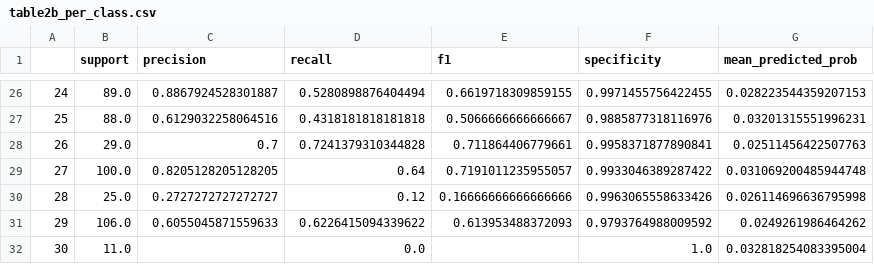
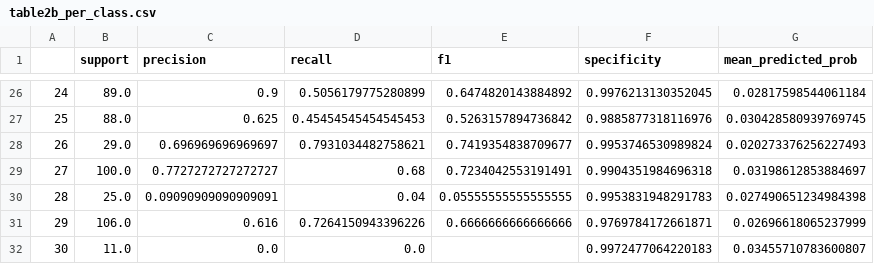
Before and after one commit to isratjahan829/Multi-Omic-Structure-Adaptive-Interpretable-Cross-cancer, a CSV file: runs_notebook/table2b_per_class.csv, drawn as a sheet; only a part is shown, gaps mark what is left out; the diff covers the shown part only.

```diff
--- a/runs_notebook/table2b_per_class.csv
+++ b/runs_notebook/table2b_per_class.csv
@@ -26,7 +26,7 @@
-24,89.0,0.8867924528301887,0.5280898876404494,0.6619718309859155,0.9971455756422455,0.028223544359207153
-25,88.0,0.6129032258064516,0.4318181818181818,0.5066666666666667,0.9885877318116976,0.03201315551996231
-26,29.0,0.7,0.7241379310344828,0.711864406779661,0.9958371877890841,0.02511456422507763
-27,100.0,0.8205128205128205,0.64,0.7191011235955057,0.9933046389287422,0.031069200485944748
-28,25.0,0.2727272727272727,0.12,0.16666666666666666,0.9963065558633426,0.026114696636795998
-29,106.0,0.6055045871559633,0.6226415094339622,0.613953488372093,0.9793764988009592,0.0249261986464262
-30,11.0,,0.0,,1.0,0.032818254083395004
+24,89.0,0.9,0.5056179775280899,0.6474820143884892,0.9976213130352045,0.02817598544061184
+25,88.0,0.625,0.45454545454545453,0.5263157894736842,0.9885877318116976,0.030428580939769745
+26,29.0,0.696969696969697,0.7931034482758621,0.7419354838709677,0.9953746530989824,0.020273376256227493
+27,100.0,0.7727272727272727,0.68,0.7234042553191491,0.9904351984696318,0.03198612853884697
+28,25.0,0.09090909090909091,0.04,0.05555555555555555,0.9953831948291783,0.027490651234984398
+29,106.0,0.616,0.7264150943396226,0.6666666666666666,0.9769784172661871,0.02696618065237999
+30,11.0,0.0,0.0,,0.9972477064220183,0.03455710783600807
```
Also changed, not shown: 122 edited cells elsewhere in this file, runs_notebook/table2_single_fold.csv, runs_notebook/table2c_per_cohort.csv, 2 other files.
